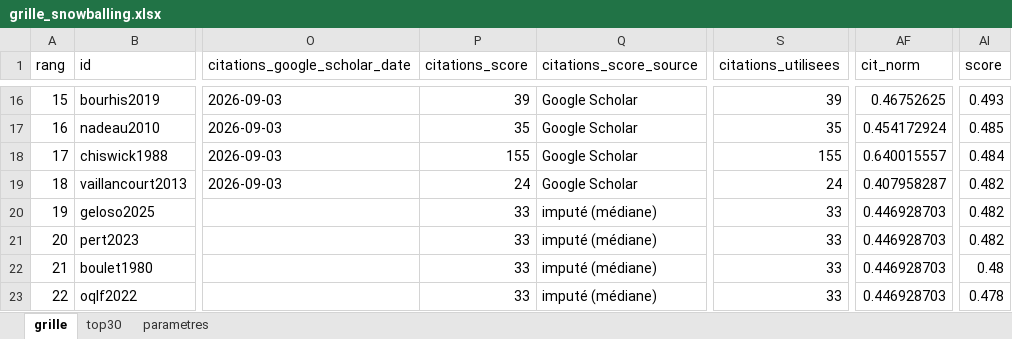
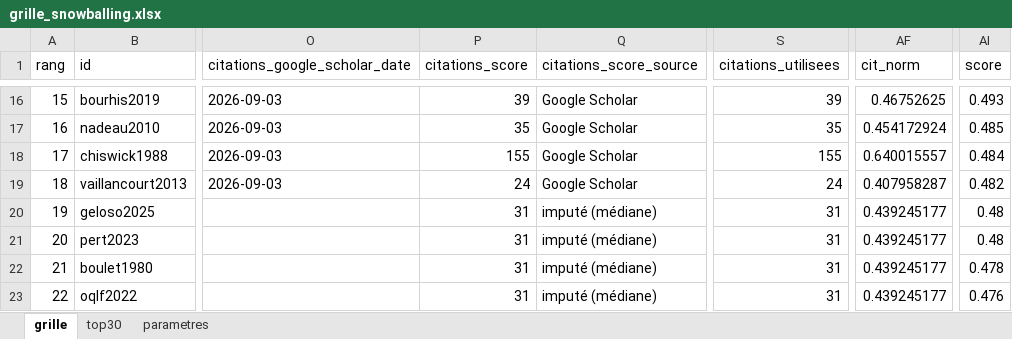
Before and after one commit to MADUP212/stratification_qc, an Excel workbook: Data/grille_snowballing.xlsx, sheet grille, drawn as a sheet; only a part is shown, gaps mark what is left out; values as stored, in another font and other column widths than the file's, no borders; the diff covers the shown part only; the diff names each change by its address in the sheet, - before the commit and + after, or states it on an @@ line.

```diff
--- a/Data/grille_snowballing.xlsx (sheet grille)
+++ b/Data/grille_snowballing.xlsx (sheet grille)
-P20:P23 (citations_score): 33
+P20:P23 (citations_score): 31
-S20:S23 (citations_utilisees): 33
+S20:S23 (citations_utilisees): 31
-AF20:AF23 (cit_norm): 0.446928703
+AF20:AF23 (cit_norm): 0.439245177
-AI20:AI21 (score): 0.482
+AI20:AI21 (score): 0.48
-AI22 (score): 0.48
+AI22 (score): 0.478
-AI23 (score): 0.478
+AI23 (score): 0.476
```
Also changed, not shown: 1 added row, 1 removed row and 1762 edited cells elsewhere in this sheet, sheet top30, sheet parametres, 20 other files.
